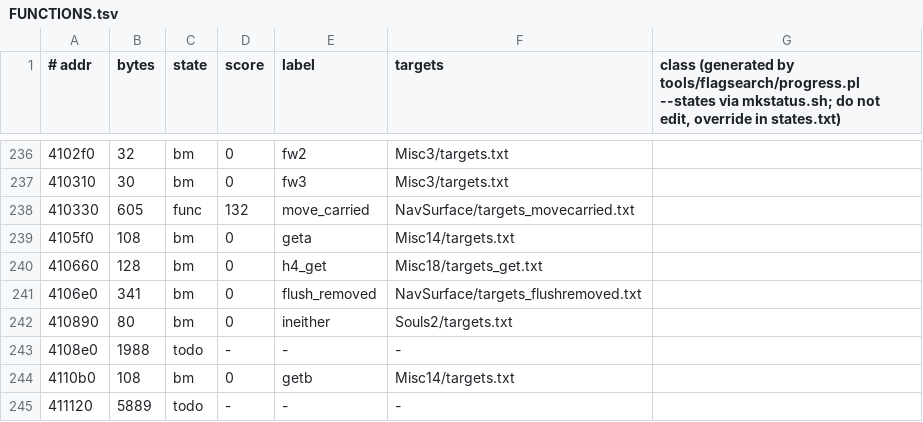
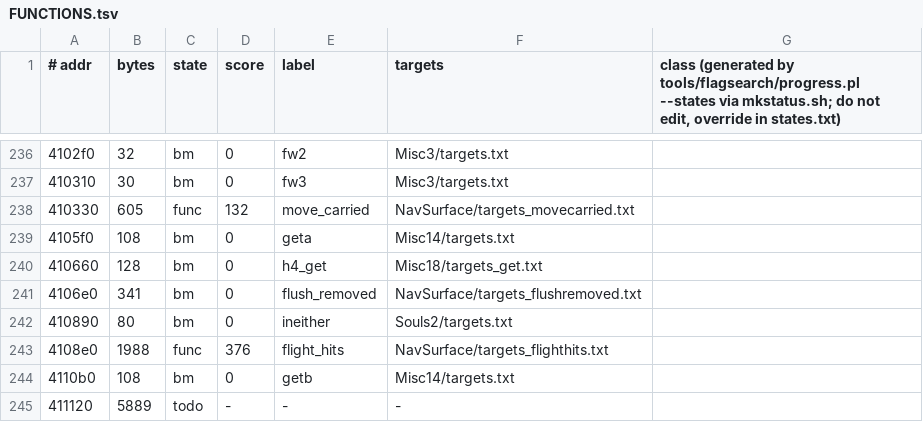
Before and after one commit to stellarwind/squeezils-revived, a TSV file: src/FUNCTIONS.tsv, drawn as a sheet; only a part is shown, gaps mark what is left out.

```diff
--- a/src/FUNCTIONS.tsv
+++ b/src/FUNCTIONS.tsv
@@ -242,3 +242,3 @@
 410890	80	bm	0	ineither	Souls2/targets.txt	
-4108e0	1988	todo	-	-	-	
+4108e0	1988	func	376	flight_hits	NavSurface/targets_flighthits.txt	
 4110b0	108	bm	0	getb	Misc14/targets.txt	
```
Also changed, not shown: 3 other files.
